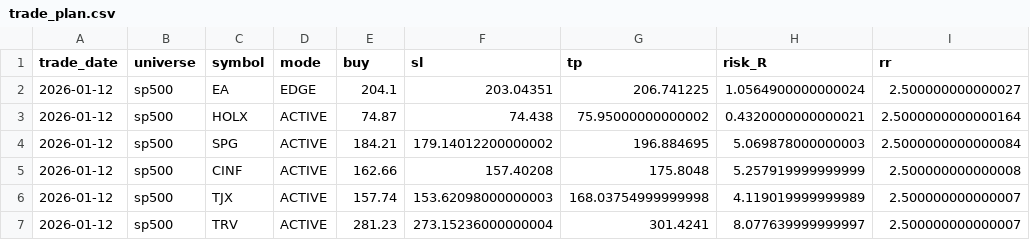
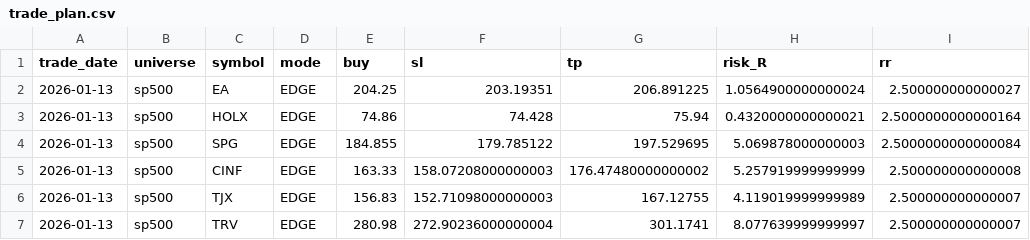
Before and after one commit to Thorsten7712/TKTrading-Dashboard, a CSV file: data/trend_pulse/csv/trade_plan.csv, drawn as a sheet; only a part is shown; the diff names each change by its address in the sheet, - before the commit and + after, or states it on an @@ line.

```diff
--- a/data/trend_pulse/csv/trade_plan.csv
+++ b/data/trend_pulse/csv/trade_plan.csv
-A2:A7 (trade_date): 2026-01-12
+A2:A7 (trade_date): 2026-01-13
-E2 (buy): 204.1
+E2 (buy): 204.25
-F2 (sl): 203.04351
+F2 (sl): 203.19351
-G2 (tp): 206.741225
+G2 (tp): 206.891225
-D3:D7 (mode): ACTIVE
+D3:D7 (mode): EDGE
-E3 (buy): 74.87
+E3 (buy): 74.86
-F3 (sl): 74.438
+F3 (sl): 74.428
-G3 (tp): 75.95000000000002
+G3 (tp): 75.94
-E4 (buy): 184.21
+E4 (buy): 184.855
-F4 (sl): 179.14012200000002
+F4 (sl): 179.785122
-G4 (tp): 196.884695
+G4 (tp): 197.529695
-E5 (buy): 162.66
+E5 (buy): 163.33
-F5 (sl): 157.40208
+F5 (sl): 158.07208000000003
-G5 (tp): 175.8048
+G5 (tp): 176.47480000000002
-E6 (buy): 157.74
+E6 (buy): 156.83
-F6 (sl): 153.62098000000003
+F6 (sl): 152.71098000000003
-G6 (tp): 168.03754999999998
+G6 (tp): 167.12755
-E7 (buy): 281.23
+E7 (buy): 280.98
-F7 (sl): 273.15236000000004
+F7 (sl): 272.90236000000004
-G7 (tp): 301.4241
+G7 (tp): 301.1741
```
Also changed, not shown: data/trend_pulse/csv/candidates_active.csv, data/trend_pulse/csv/candidates_edge.csv, 1 other file.
